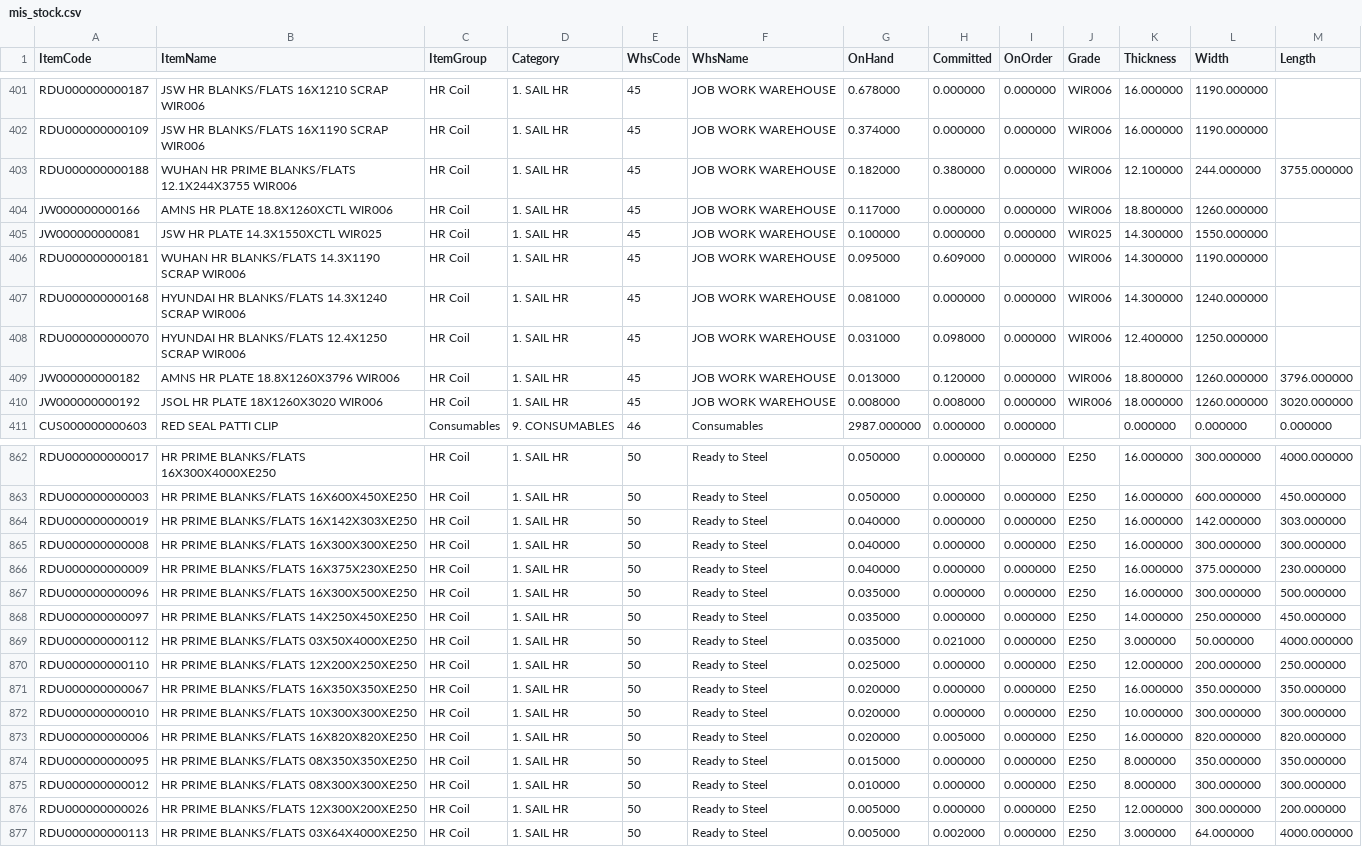
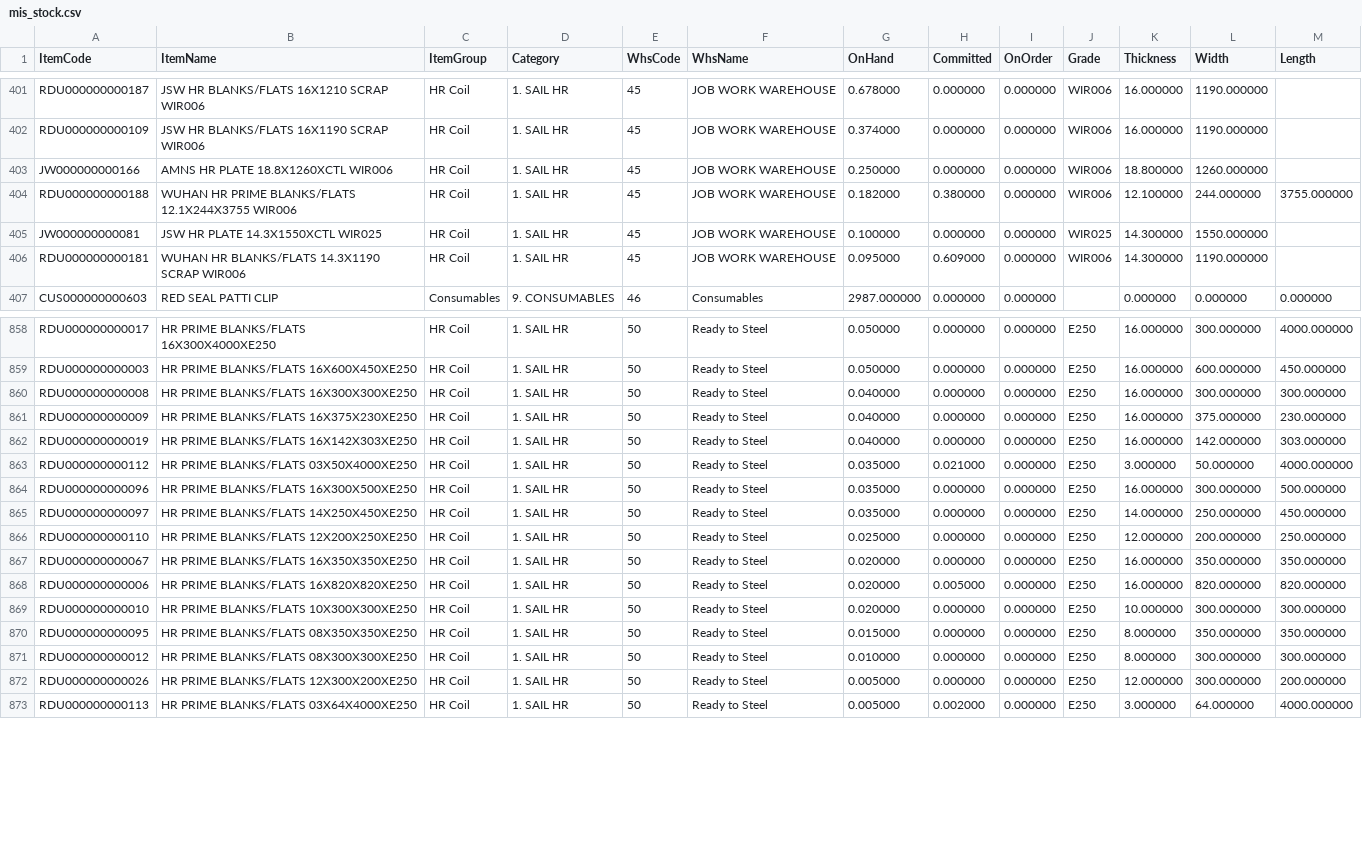
Before and after one commit to BSC23609/mis-portal, a CSV file: stock/mis_stock.csv, drawn as a sheet; only a part is shown, gaps mark what is left out.

Commit message:
stock refresh 2026-09-26 09:30

```diff
--- a/stock/mis_stock.csv
+++ b/stock/mis_stock.csv
@@ -402,10 +402,6 @@ RDU000000000187,JSW HR  BLANKS/FLATS 16X1210 SCRAP  WIR006,HR Coil,1. SAIL HR,45
 RDU000000000109,JSW HR  BLANKS/FLATS 16X1190 SCRAP  WIR006,HR Coil,1. SAIL HR,45,JOB WORK WAREHOUSE,0.374000,0.000000,0.000000,WIR006,16.000000,1190.000000,
+JW000000000166,AMNS HR PLATE 18.8X1260XCTL WIR006,HR Coil,1. SAIL HR,45,JOB WORK WAREHOUSE,0.250000,0.000000,0.000000,WIR006,18.800000,1260.000000,
 RDU000000000188,WUHAN HR PRIME BLANKS/FLATS 12.1X244X3755 WIR006,HR Coil,1. SAIL HR,45,JOB WORK WAREHOUSE,0.182000,0.380000,0.000000,WIR006,12.100000,244.000000,3755.000000
-JW000000000166,AMNS HR PLATE 18.8X1260XCTL WIR006,HR Coil,1. SAIL HR,45,JOB WORK WAREHOUSE,0.117000,0.000000,0.000000,WIR006,18.800000,1260.000000,
 JW000000000081,JSW HR PLATE 14.3X1550XCTL WIR025,HR Coil,1. SAIL HR,45,JOB WORK WAREHOUSE,0.100000,0.000000,0.000000,WIR025,14.300000,1550.000000,
 RDU000000000181,WUHAN HR  BLANKS/FLATS 14.3X1190 SCRAP  WIR006,HR Coil,1. SAIL HR,45,JOB WORK WAREHOUSE,0.095000,0.609000,0.000000,WIR006,14.300000,1190.000000,
-RDU000000000168,HYUNDAI HR  BLANKS/FLATS 14.3X1240 SCRAP  WIR006,HR Coil,1. SAIL HR,45,JOB WORK WAREHOUSE,0.081000,0.000000,0.000000,WIR006,14.300000,1240.000000,
-RDU000000000070,HYUNDAI HR  BLANKS/FLATS 12.4X1250 SCRAP  WIR006,HR Coil,1. SAIL HR,45,JOB WORK WAREHOUSE,0.031000,0.098000,0.000000,WIR006,12.400000,1250.000000,
-JW000000000182,AMNS HR PLATE 18.8X1260X3796 WIR006,HR Coil,1. SAIL HR,45,JOB WORK WAREHOUSE,0.013000,0.120000,0.000000,WIR006,18.800000,1260.000000,3796.000000
-JW000000000192,JSOL HR PLATE 18X1260X3020 WIR006,HR Coil,1. SAIL HR,45,JOB WORK WAREHOUSE,0.008000,0.008000,0.000000,WIR006,18.000000,1260.000000,3020.000000
 CUS000000000603,RED SEAL PATTI CLIP,Consumables,9. CONSUMABLES,46,Consumables,2987.000000,0.000000,0.000000,,0.000000,0.000000,0.000000
@@ -863,12 +859,12 @@ RDU000000000017,HR PRIME BLANKS/FLATS 16X300X4000XE250,HR Coil,1. SAIL HR,50,Rea
 RDU000000000003,HR PRIME BLANKS/FLATS 16X600X450XE250,HR Coil,1. SAIL HR,50,Ready to Steel,0.050000,0.000000,0.000000,E250,16.000000,600.000000,450.000000
-RDU000000000019,HR PRIME BLANKS/FLATS 16X142X303XE250,HR Coil,1. SAIL HR,50,Ready to Steel,0.040000,0.000000,0.000000,E250,16.000000,142.000000,303.000000
 RDU000000000008,HR PRIME BLANKS/FLATS 16X300X300XE250,HR Coil,1. SAIL HR,50,Ready to Steel,0.040000,0.000000,0.000000,E250,16.000000,300.000000,300.000000
 RDU000000000009,HR PRIME BLANKS/FLATS 16X375X230XE250,HR Coil,1. SAIL HR,50,Ready to Steel,0.040000,0.000000,0.000000,E250,16.000000,375.000000,230.000000
+RDU000000000019,HR PRIME BLANKS/FLATS 16X142X303XE250,HR Coil,1. SAIL HR,50,Ready to Steel,0.040000,0.000000,0.000000,E250,16.000000,142.000000,303.000000
+RDU000000000112,HR PRIME BLANKS/FLATS 03X50X4000XE250,HR Coil,1. SAIL HR,50,Ready to Steel,0.035000,0.021000,0.000000,E250,3.000000,50.000000,4000.000000
 RDU000000000096,HR PRIME BLANKS/FLATS 16X300X500XE250,HR Coil,1. SAIL HR,50,Ready to Steel,0.035000,0.000000,0.000000,E250,16.000000,300.000000,500.000000
 RDU000000000097,HR PRIME BLANKS/FLATS 14X250X450XE250,HR Coil,1. SAIL HR,50,Ready to Steel,0.035000,0.000000,0.000000,E250,14.000000,250.000000,450.000000
-RDU000000000112,HR PRIME BLANKS/FLATS 03X50X4000XE250,HR Coil,1. SAIL HR,50,Ready to Steel,0.035000,0.021000,0.000000,E250,3.000000,50.000000,4000.000000
 RDU000000000110,HR PRIME BLANKS/FLATS 12X200X250XE250,HR Coil,1. SAIL HR,50,Ready to Steel,0.025000,0.000000,0.000000,E250,12.000000,200.000000,250.000000
 RDU000000000067,HR PRIME BLANKS/FLATS 16X350X350XE250,HR Coil,1. SAIL HR,50,Ready to Steel,0.020000,0.000000,0.000000,E250,16.000000,350.000000,350.000000
+RDU000000000006,HR PRIME BLANKS/FLATS 16X820X820XE250,HR Coil,1. SAIL HR,50,Ready to Steel,0.020000,0.005000,0.000000,E250,16.000000,820.000000,820.000000
 RDU000000000010,HR PRIME BLANKS/FLATS 10X300X300XE250,HR Coil,1. SAIL HR,50,Ready to Steel,0.020000,0.000000,0.000000,E250,10.000000,300.000000,300.000000
-RDU000000000006,HR PRIME BLANKS/FLATS 16X820X820XE250,HR Coil,1. SAIL HR,50,Ready to Steel,0.020000,0.005000,0.000000,E250,16.000000,820.000000,820.000000
 RDU000000000095,HR PRIME BLANKS/FLATS 08X350X350XE250,HR Coil,1. SAIL HR,50,Ready to Steel,0.015000,0.000000,0.000000,E250,8.000000,350.000000,350.000000
```
Also changed, not shown: stock/mis_jobwork_balance.csv, stock/mis_jobwork_flow.csv, 3 other files.
